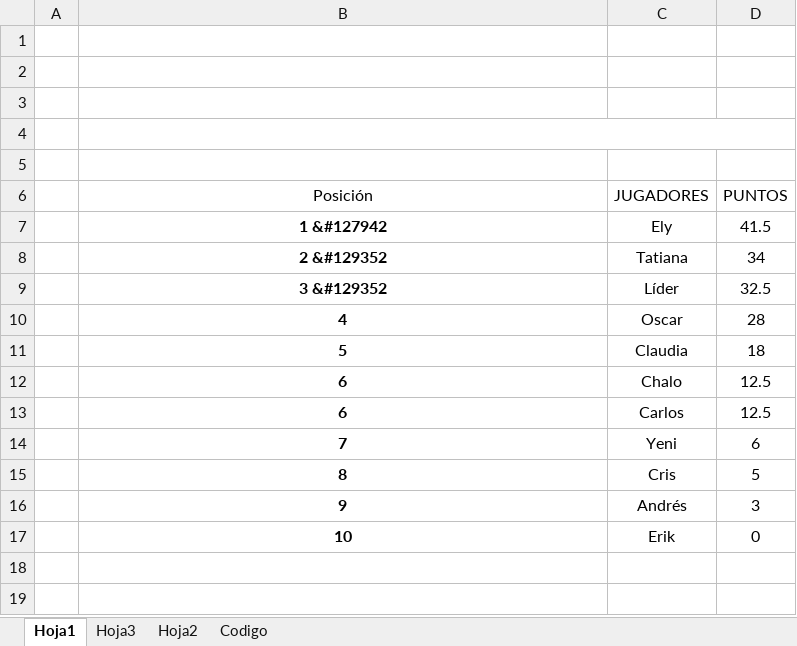
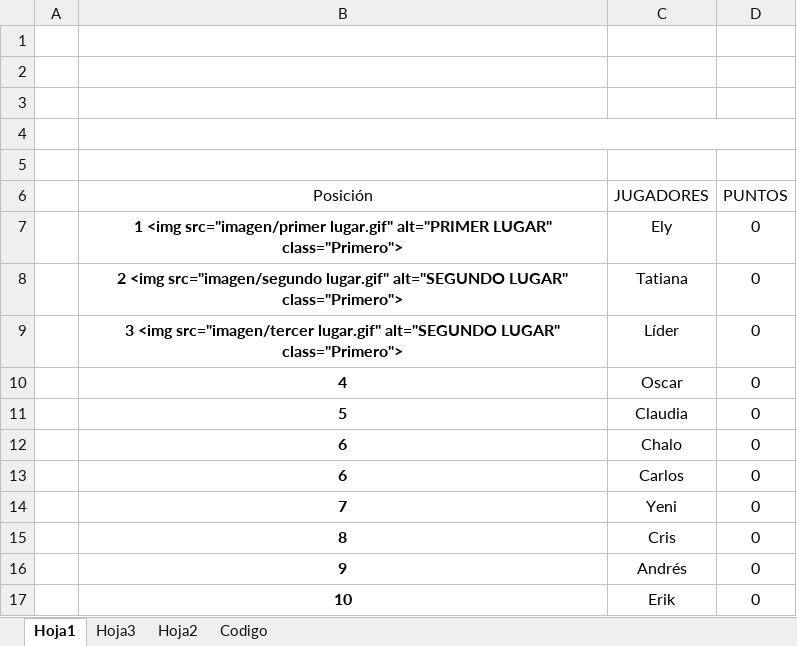
Before and after one commit to diacono81/WebLUdo, an Excel workbook: Datos.xlsm, sheet Hoja1, drawn as a sheet; values as stored, in another font and other column widths than the file's, no borders; charts and pictures and table styles not drawn; the diff names each change by its address in the sheet, - before the commit and + after, or states it on an @@ line.

```diff
--- a/Datos.xlsm (sheet Hoja1)
+++ b/Datos.xlsm (sheet Hoja1)
-B7 (Posición): 1 &#127942
+B7 (Posición): 1 <img src="imagen/primer lugar.gif" alt="PRIMER LUGAR" class="Primero">
-D7 (PUNTOS): 41.5
+D7 (PUNTOS): 0
-B8 (Posición): 2 &#129352
+B8 (Posición): 2 <img src="imagen/segundo lugar.gif" alt="SEGUNDO LUGAR" class="Primero">
-D8 (PUNTOS): 34
+D8 (PUNTOS): 0
-B9 (Posición): 3 &#129352
+B9 (Posición): 3 <img src="imagen/tercer lugar.gif" alt="SEGUNDO LUGAR" class="Primero">
-D9 (PUNTOS): 32.5
+D9 (PUNTOS): 0
-D10 (PUNTOS): 28
+D10 (PUNTOS): 0
-D11 (PUNTOS): 18
+D11 (PUNTOS): 0
-D12:D13 (PUNTOS): 12.5
+D12:D13 (PUNTOS): 0
-D14 (PUNTOS): 6
+D14 (PUNTOS): 0
-D15 (PUNTOS): 5
+D15 (PUNTOS): 0
-D16 (PUNTOS): 3
+D16 (PUNTOS): 0
```
Also changed, not shown: sheet Hoja3, sheet Codigo, charts or pictures, 5 other files.
